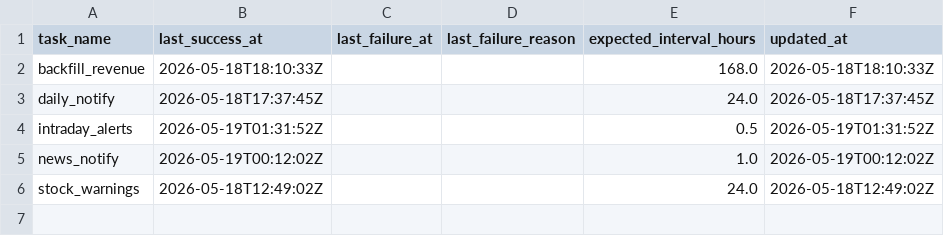
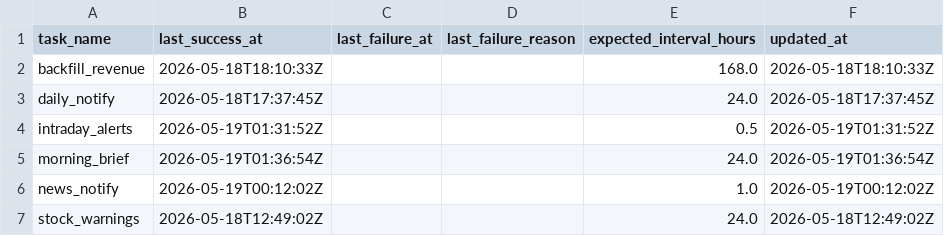
Before and after one commit to jjen0206/stock-screener, a CSV file: data/twse_snapshot/sync_log_heartbeat.csv, drawn as a sheet; the diff names each change by its address in the sheet, - before the commit and + after, or states it on an @@ line.

```diff
--- a/data/twse_snapshot/sync_log_heartbeat.csv
+++ b/data/twse_snapshot/sync_log_heartbeat.csv
+row 5: morning_brief | 2026-05-19T01:36:54Z |  |  | 24.0 | 2026-05-19T01:36:54Z
```
